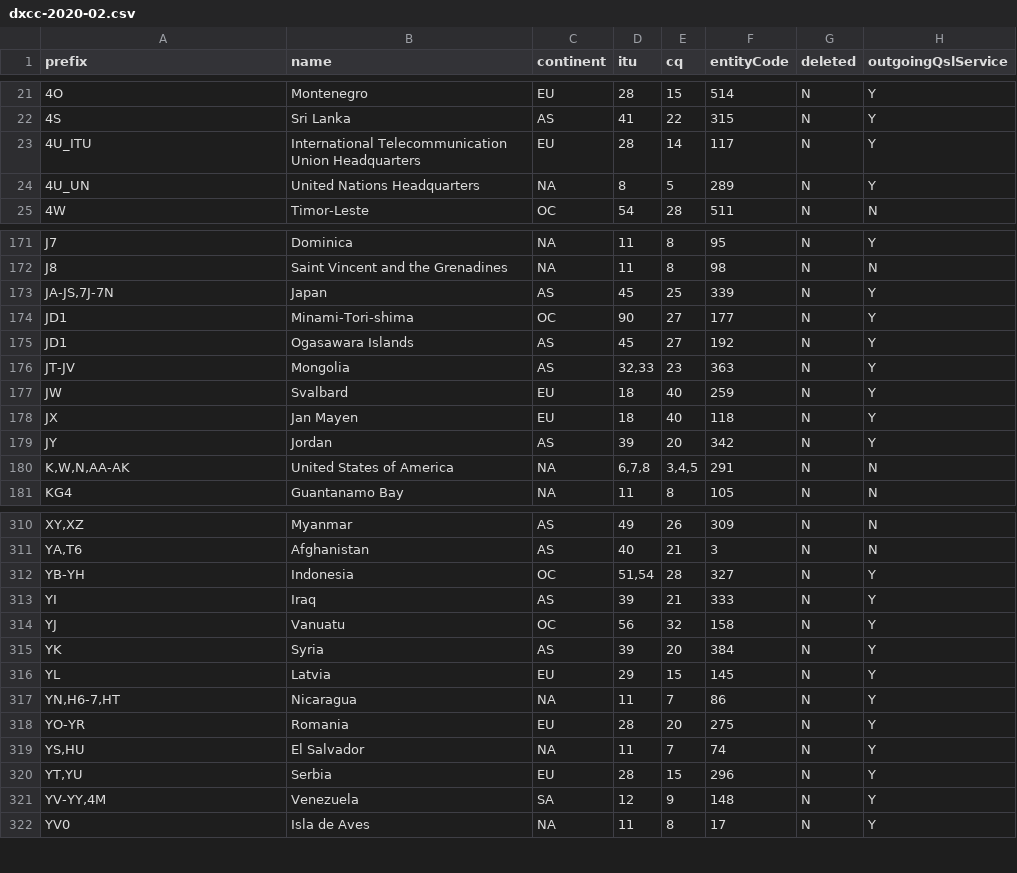
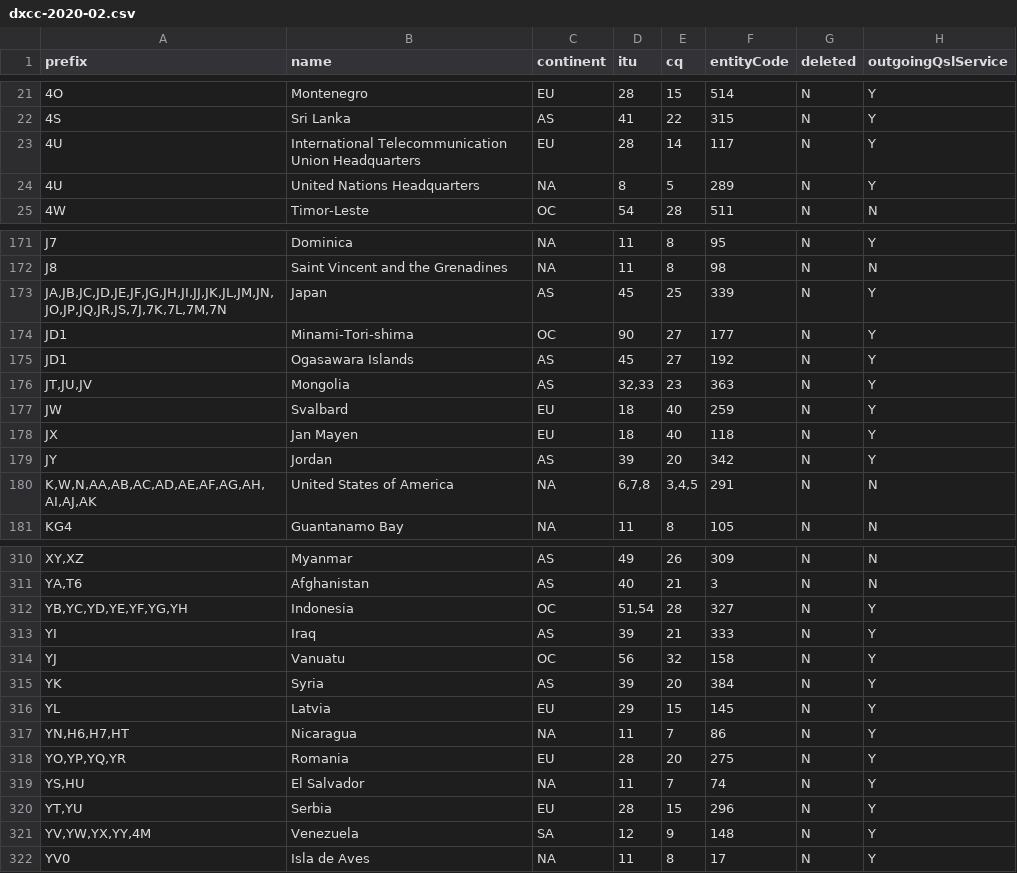
Before and after one commit to k0swe/dxcc-json, a CSV file: dxcc-2020-02.csv, drawn as a sheet; only a part is shown, gaps mark what is left out; the diff covers the shown part only; the diff names each change by its address in the sheet, - before the commit and + after, or states it on an @@ line.

Commit message:
Explicit prefixes according to regexp. Rebuild dxcc.json with Python utils

```diff
--- a/dxcc-2020-02.csv
+++ b/dxcc-2020-02.csv
-A23 (prefix): 4U_ITU
+A23 (prefix): 4U
-A24 (prefix): 4U_UN
+A24 (prefix): 4U
-A173 (prefix): JA-JS,7J-7N
+A173 (prefix): JA,JB,JC,JD,JE,JF,JG,JH,JI,JJ,JK,JL,JM,JN,JO,JP,JQ,JR,JS,7J,7K,7L,7M,7N
-A176 (prefix): JT-JV
+A176 (prefix): JT,JU,JV
-A180 (prefix): K,W,N,AA-AK
+A180 (prefix): K,W,N,AA,AB,AC,AD,AE,AF,AG,AH,AI,AJ,AK
-A312 (prefix): YB-YH
+A312 (prefix): YB,YC,YD,YE,YF,YG,YH
-A317 (prefix): YN,H6-7,HT
+A317 (prefix): YN,H6,H7,HT
-A318 (prefix): YO-YR
+A318 (prefix): YO,YP,YQ,YR
-A321 (prefix): YV-YY,4M
+A321 (prefix): YV,YW,YX,YY,4M
```
Also changed, not shown: 53 edited cells elsewhere in this file, 1 other file.
